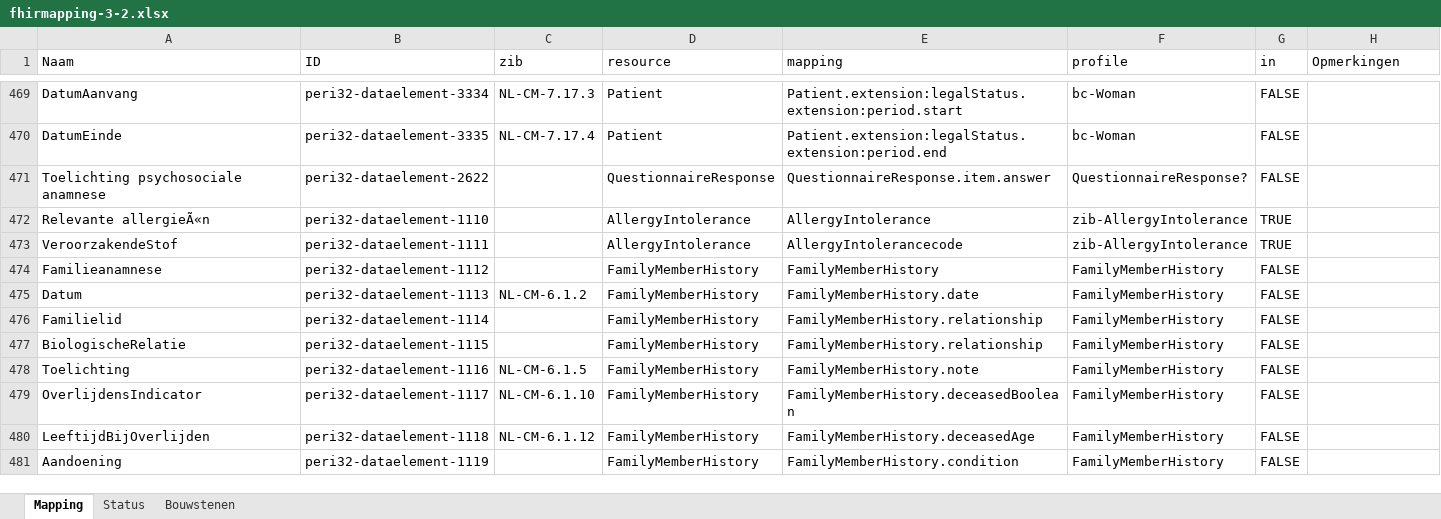
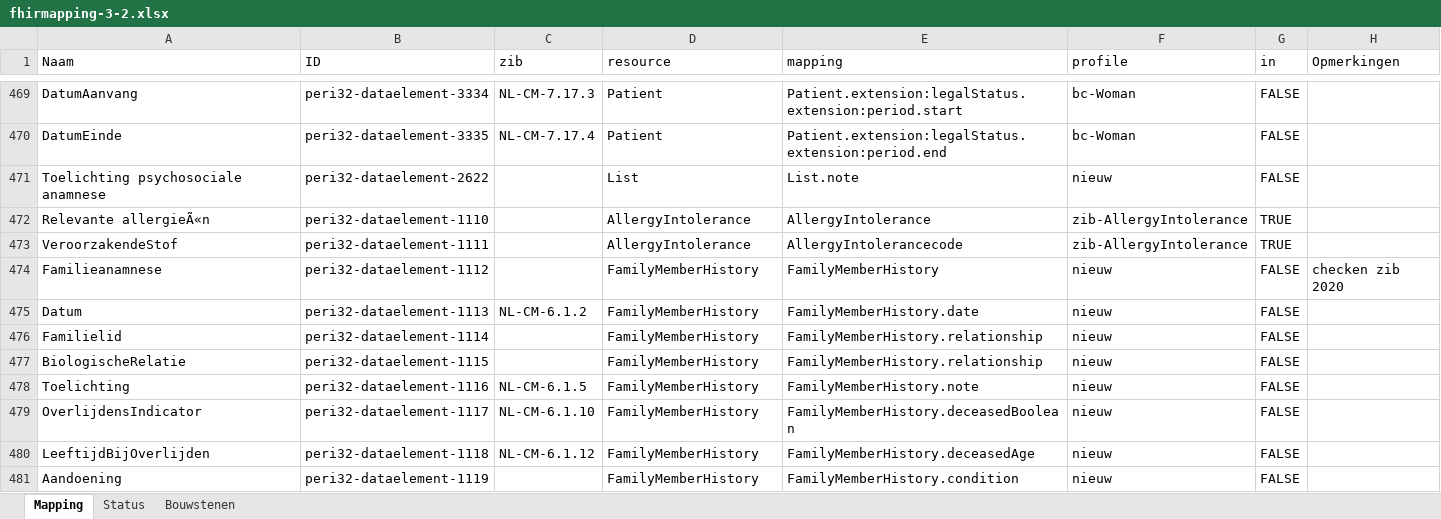
Before and after one commit to Nictiz/Geboortezorg-STU3, an Excel workbook: fhirmapping-3-2.xlsx, sheet Mapping, drawn as a sheet; only a part is shown, gaps mark what is left out; values as stored, in another font and other column widths than the file's, no cell formats; table styles not drawn; the diff covers the shown part only; the diff names each change by its address in the sheet, - before the commit and + after, or states it on an @@ line.

Commit message:
update xls 3.2 mapping

```diff
--- a/fhirmapping-3-2.xlsx (sheet Mapping)
+++ b/fhirmapping-3-2.xlsx (sheet Mapping)
-D471 (resource): QuestionnaireResponse
+D471 (resource): List
-E471 (mapping): QuestionnaireResponse.item.answer
+E471 (mapping): List.note
-F471 (profile): QuestionnaireResponse?
+F471 (profile): nieuw
-F474:F481 (profile): FamilyMemberHistory
+F474:F481 (profile): nieuw
-H474 (Opmerkingen): (empty)
+H474 (Opmerkingen): checken zib 2020
```
Also changed, not shown: 49 edited cells elsewhere in this sheet, sheet Status, cell formats.
